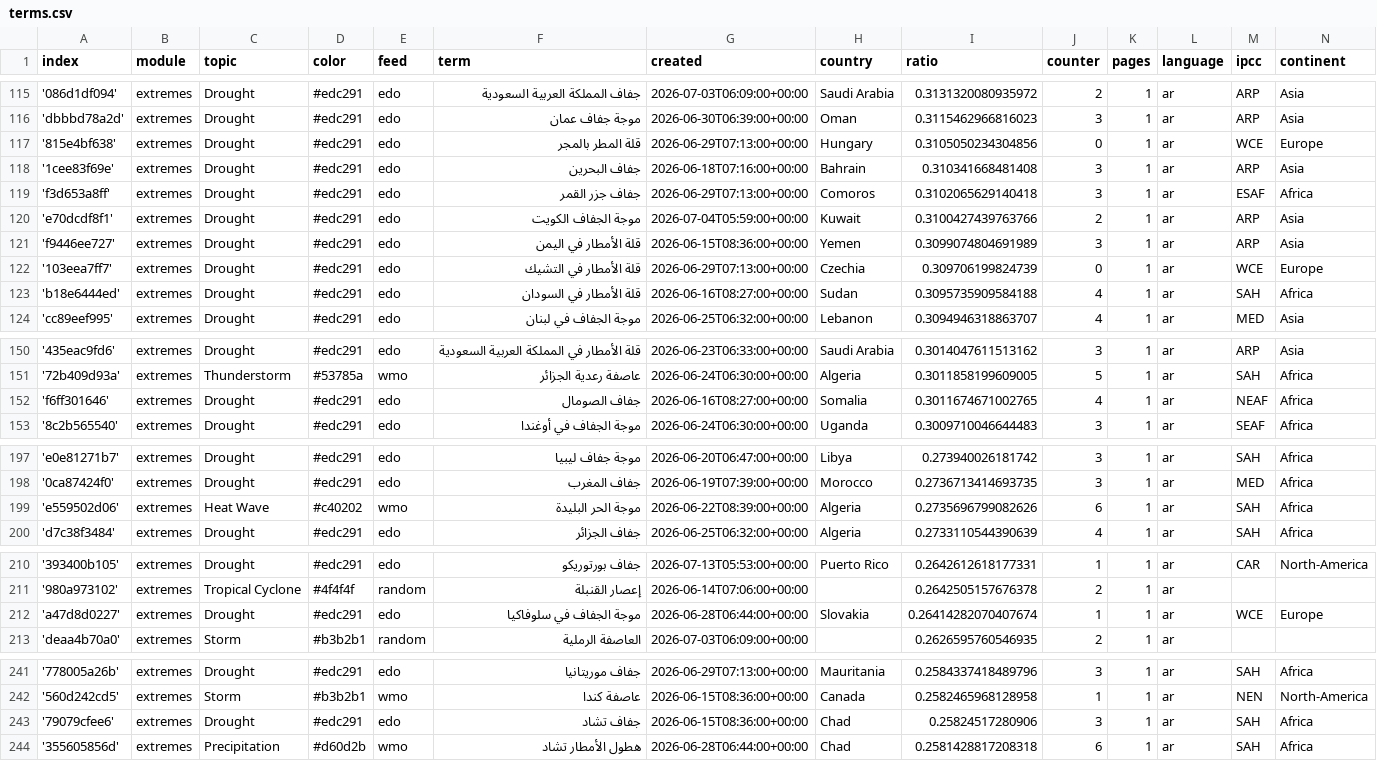
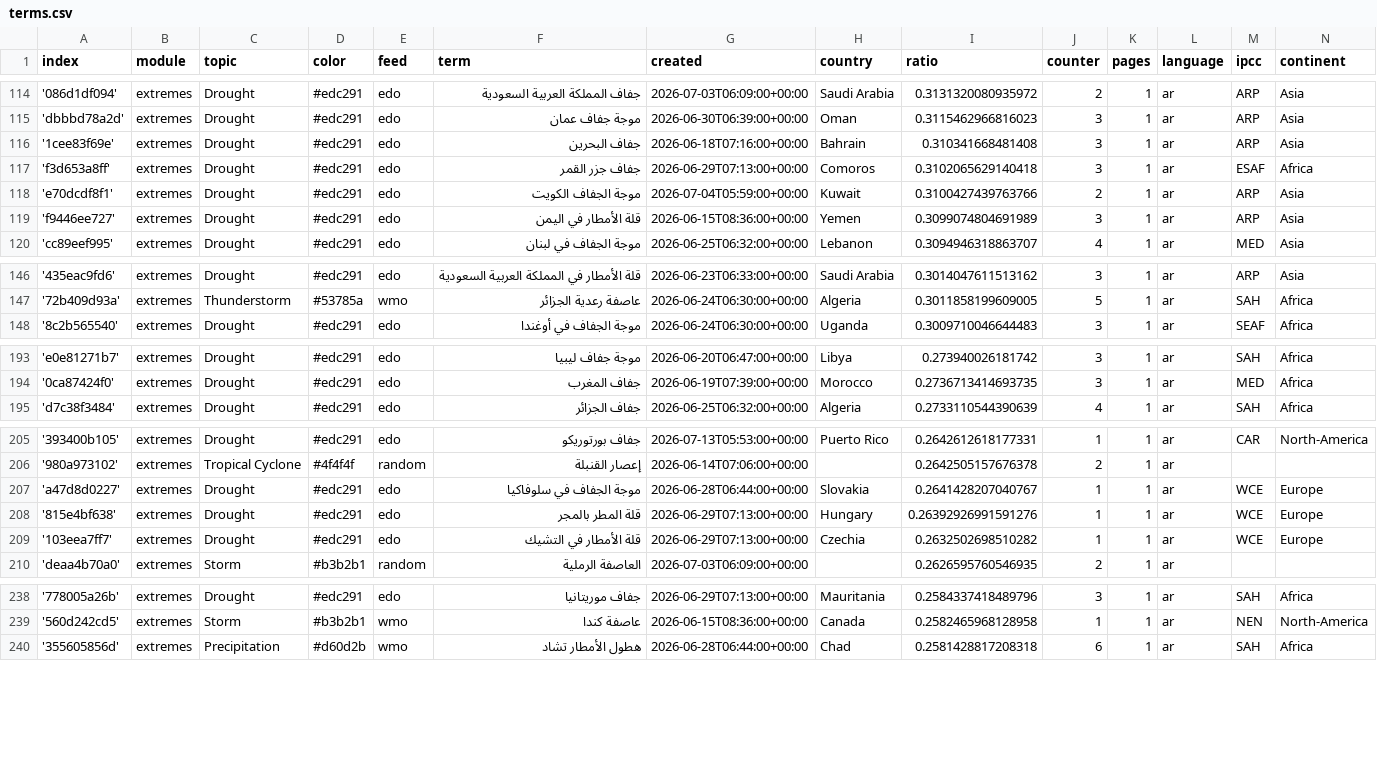
Before and after one commit to MarcoL95-News25/ArabianExtremes, a CSV file: terms.csv, drawn as a sheet; only a part is shown, gaps mark what is left out; the diff covers the shown part only.

Commit message:
Commit from GitHub Actions (harvest:0.0)

```diff
--- a/terms.csv
+++ b/terms.csv
@@ -116,3 +115,2 @@ index,module,topic,color,feed,term,created,country,ratio,counter,pages,language,
 'dbbbd78a2d',extremes,Drought,#edc291,edo,موجة جفاف عمان,2026-06-30T06:39:00+00:00,Oman,0.3115462966816023,3,1,ar,ARP,Asia
-'815e4bf638',extremes,Drought,#edc291,edo,قلة المطر بالمجر,2026-06-29T07:13:00+00:00,Hungary,0.3105050234304856,0,1,ar,WCE,Europe
 '1cee83f69e',extremes,Drought,#edc291,edo,جفاف البحرين,2026-06-18T07:16:00+00:00,Bahrain,0.310341668481408,3,1,ar,ARP,Asia
@@ -121,4 +119,2 @@ index,module,topic,color,feed,term,created,country,ratio,counter,pages,language,
 'f9446ee727',extremes,Drought,#edc291,edo,قلة الأمطار في اليمن,2026-06-15T08:36:00+00:00,Yemen,0.3099074804691989,3,1,ar,ARP,Asia
-'103eea7ff7',extremes,Drought,#edc291,edo,قلة الأمطار في التشيك,2026-06-29T07:13:00+00:00,Czechia,0.309706199824739,0,1,ar,WCE,Europe
-'b18e6444ed',extremes,Drought,#edc291,edo,قلة الأمطار في السودان,2026-06-16T08:27:00+00:00,Sudan,0.3095735909584188,4,1,ar,SAH,Africa
 'cc89eef995',extremes,Drought,#edc291,edo,موجة الجفاف في لبنان,2026-06-25T06:32:00+00:00,Lebanon,0.3094946318863707,4,1,ar,MED,Asia
@@ -151,3 +147,2 @@ index,module,topic,color,feed,term,created,country,ratio,counter,pages,language,
 '72b409d93a',extremes,Thunderstorm,#53785a,wmo,عاصفة رعدية الجزائر,2026-06-24T06:30:00+00:00,Algeria,0.3011858199609005,5,1,ar,SAH,Africa
-'f6ff301646',extremes,Drought,#edc291,edo,جفاف الصومال,2026-06-16T08:27:00+00:00,Somalia,0.3011674671002765,4,1,ar,NEAF,Africa
 '8c2b565540',extremes,Drought,#edc291,edo,موجة الجفاف في أوغندا,2026-06-24T06:30:00+00:00,Uganda,0.3009710046644483,3,1,ar,SEAF,Africa
@@ -198,3 +194,2 @@ index,module,topic,color,feed,term,created,country,ratio,counter,pages,language,
 '0ca87424f0',extremes,Drought,#edc291,edo,جفاف المغرب,2026-06-19T07:39:00+00:00,Morocco,0.2736713414693735,3,1,ar,MED,Africa
-'e559502d06',extremes,Heat Wave,#c40202,wmo,موجة الحر البليدة,2026-06-22T08:39:00+00:00,Algeria,0.2735696799082626,6,1,ar,SAH,Africa
 'd7c38f3484',extremes,Drought,#edc291,edo,جفاف الجزائر,2026-06-25T06:32:00+00:00,Algeria,0.2733110544390639,4,1,ar,SAH,Africa
@@ -211,3 +206,5 @@ index,module,topic,color,feed,term,created,country,ratio,counter,pages,language,
 '980a973102',extremes,Tropical Cyclone,#4f4f4f,random,إعصار القنبلة,2026-06-14T07:06:00+00:00,,0.2642505157676378,2,1,ar,,
-'a47d8d0227',extremes,Drought,#edc291,edo,موجة الجفاف في سلوفاكيا,2026-06-28T06:44:00+00:00,Slovakia,0.26414282070407674,1,1,ar,WCE,Europe
+'a47d8d0227',extremes,Drought,#edc291,edo,موجة الجفاف في سلوفاكيا,2026-06-28T06:44:00+00:00,Slovakia,0.2641428207040767,1,1,ar,WCE,Europe
+'815e4bf638',extremes,Drought,#edc291,edo,قلة المطر بالمجر,2026-06-29T07:13:00+00:00,Hungary,0.26392926991591276,1,1,ar,WCE,Europe
+'103eea7ff7',extremes,Drought,#edc291,edo,قلة الأمطار في التشيك,2026-06-29T07:13:00+00:00,Czechia,0.2632502698510282,1,1,ar,WCE,Europe
 'deaa4b70a0',extremes,Storm,#b3b2b1,random,العاصفة الرملية,2026-07-03T06:09:00+00:00,,0.2626595760546935,2,1,ar,,
@@ -242,3 +239,2 @@ index,module,topic,color,feed,term,created,country,ratio,counter,pages,language,
 '560d242cd5',extremes,Storm,#b3b2b1,wmo,عاصفة كندا,2026-06-15T08:36:00+00:00,Canada,0.2582465968128958,1,1,ar,NEN,North-America
-'79079cfee6',extremes,Drought,#edc291,edo,جفاف تشاد,2026-06-15T08:36:00+00:00,Chad,0.25824517280906,3,1,ar,SAH,Africa
 '355605856d',extremes,Precipitation,#d60d2b,wmo,هطول الأمطار تشاد,2026-06-28T06:44:00+00:00,Chad,0.2581428817208318,6,1,ar,SAH,Africa
```
Also changed, not shown: 1 added row, 3 removed rows and 5 edited cells elsewhere in this file.
